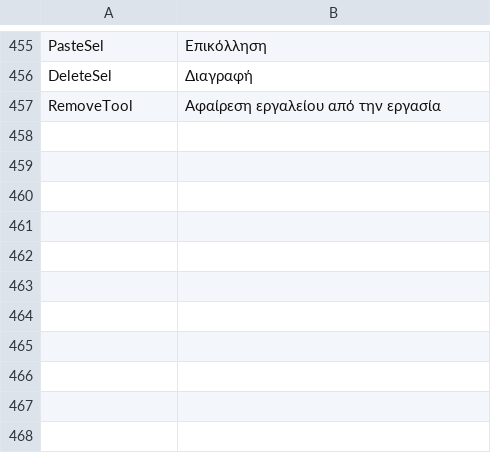
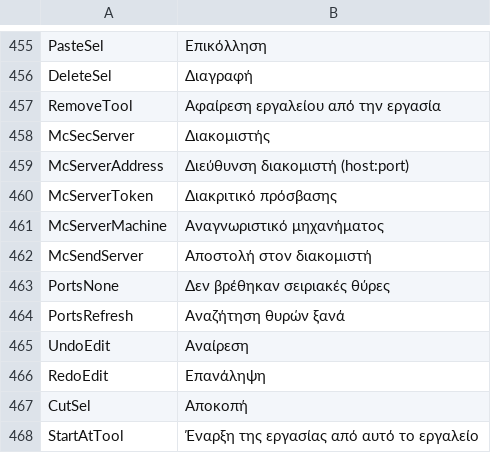
Before and after one commit to JuanenRac/EH3D-COMMON, a TSV file: crates/view/locales/el.tsv, drawn as a sheet; only a part is shown, gaps mark what is left out.

Commit message:
Add the texts of the connection to the server and the words missing from the last texts in 37 languages
The Server section of the settings, the address, the access token, the machine id and the entry that sends a program to the server; the files of the 27 languages that read their words from files also get the serial ports, undo, redo, cut and start-at-a-tool texts.

```diff
--- a/crates/view/locales/el.tsv
+++ b/crates/view/locales/el.tsv
@@ -457 +457,12 @@ DeleteSel	Διαγραφή
 RemoveTool	Αφαίρεση εργαλείου από την εργασία
+McSecServer	Διακομιστής
+McServerAddress	Διεύθυνση διακομιστή (host:port)
+McServerToken	Διακριτικό πρόσβασης
+McServerMachine	Αναγνωριστικό μηχανήματος
+McSendServer	Αποστολή στον διακομιστή
+PortsNone	Δεν βρέθηκαν σειριακές θύρες
+PortsRefresh	Αναζήτηση θυρών ξανά
+UndoEdit	Αναίρεση
+RedoEdit	Επανάληψη
+CutSel	Αποκοπή
+StartAtTool	Έναρξη της εργασίας από αυτό το εργαλείο
```
Also changed, not shown: crates/view/locales/bg.tsv, crates/view/locales/ga.tsv, 26 other files.
